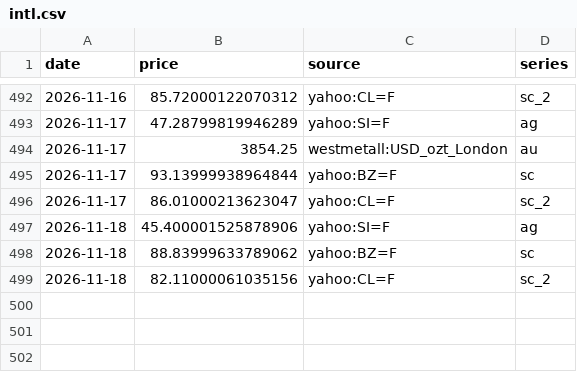
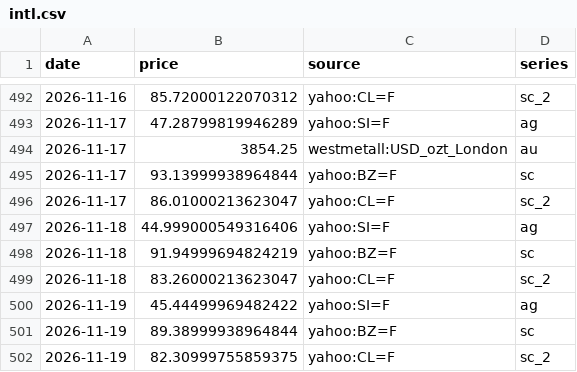
Before and after one commit to vishalsingh4961/Dashboard-of-Commodity, a CSV file: data/intl.csv, drawn as a sheet; only a part is shown, gaps mark what is left out.

```diff
--- a/data/intl.csv
+++ b/data/intl.csv
@@ -496,4 +496,7 @@ date,price,source,series
 2026-11-17,86.01000213623047,yahoo:CL=F,sc_2
-2026-11-18,45.400001525878906,yahoo:SI=F,ag
-2026-11-18,88.83999633789062,yahoo:BZ=F,sc
-2026-11-18,82.11000061035156,yahoo:CL=F,sc_2
+2026-11-18,44.999000549316406,yahoo:SI=F,ag
+2026-11-18,91.94999694824219,yahoo:BZ=F,sc
+2026-11-18,83.26000213623047,yahoo:CL=F,sc_2
+2026-11-19,45.44499969482422,yahoo:SI=F,ag
+2026-11-19,89.38999938964844,yahoo:BZ=F,sc
+2026-11-19,82.30999755859375,yahoo:CL=F,sc_2
```
Also changed, not shown: data/others.csv, data/shfe.csv, 2 other files.
